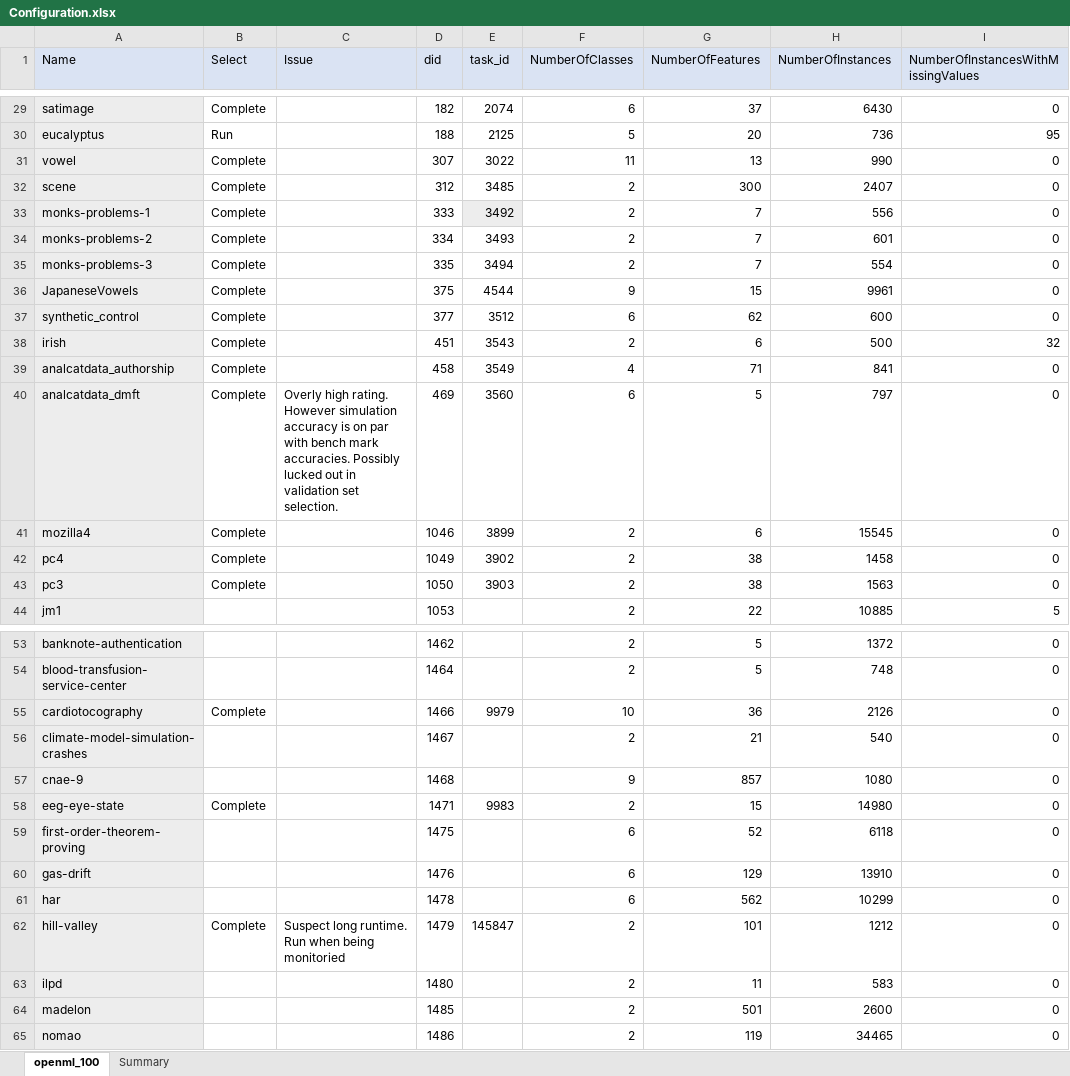
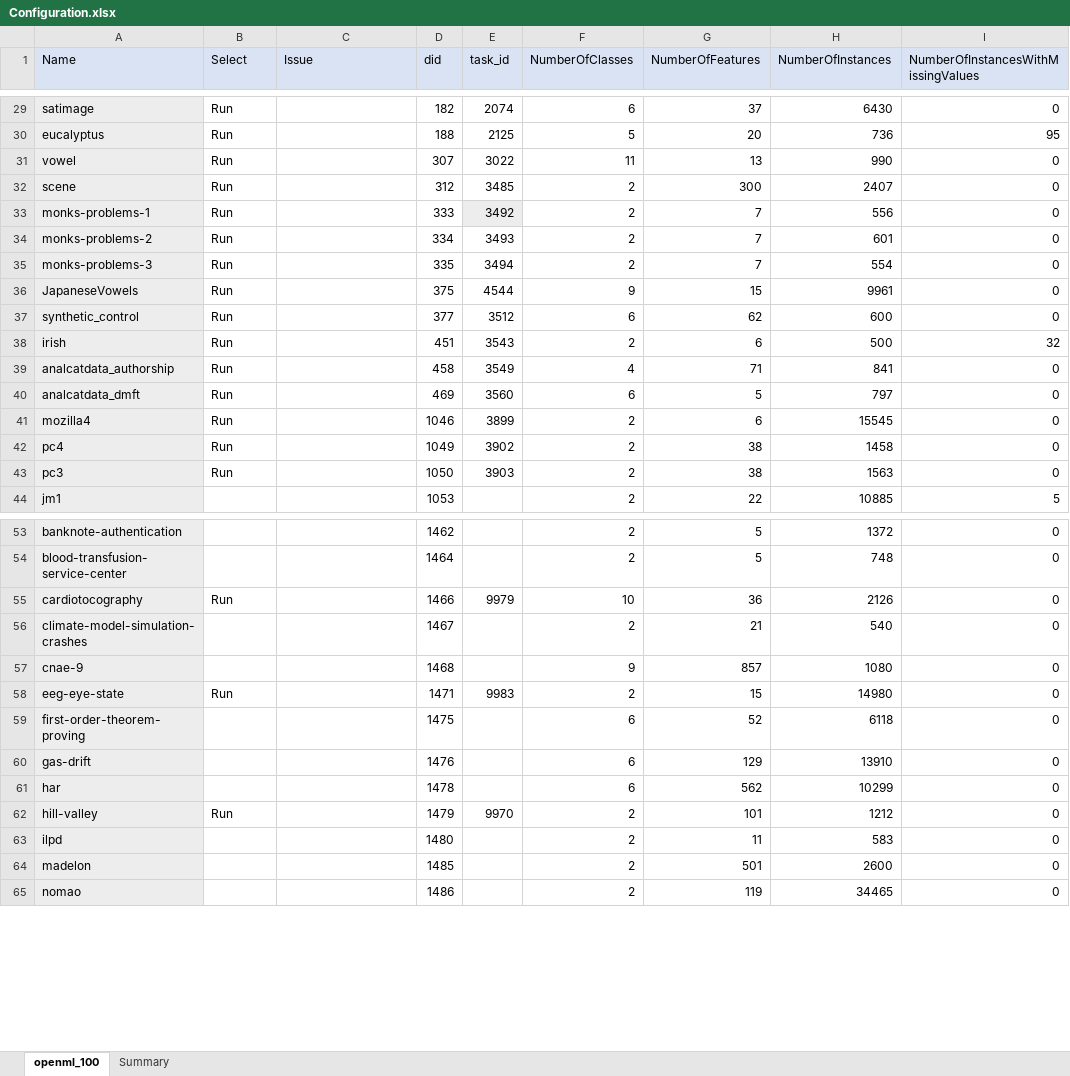
Before and after one commit to matthew-coad/autem, an Excel workbook: benchmark/Configuration.xlsx, sheet openml_100, drawn as a sheet; only a part is shown, gaps mark what is left out; values as stored, in another font and other column widths than the file's, no borders; the diff covers the shown part only; the diff names each change by its address in the sheet, - before the commit and + after, or states it on an @@ line.

```diff
--- a/benchmark/Configuration.xlsx (sheet openml_100)
+++ b/benchmark/Configuration.xlsx (sheet openml_100)
-B29 (Select): Complete
+B29 (Select): Run
-B31:B43 (Select): Complete
+B31:B43 (Select): Run
-C40 (Issue): Overly high rating. However simulation accuracy is on par with bench mark accuracies. Possibly lucked out in validation set selection.
+C40 (Issue): (empty)
-B55 (Select): Complete
+B55 (Select): Run
-B58 (Select): Complete
+B58 (Select): Run
-B62 (Select): Complete
+B62 (Select): Run
-C62 (Issue): Suspect long runtime. Run when being monitoried
+C62 (Issue): (empty)
-E62 (task_id): 145847
+E62 (task_id): 9970
```
Also changed, not shown: 44 edited cells elsewhere in this sheet, sheet Summary, 14 other files.
